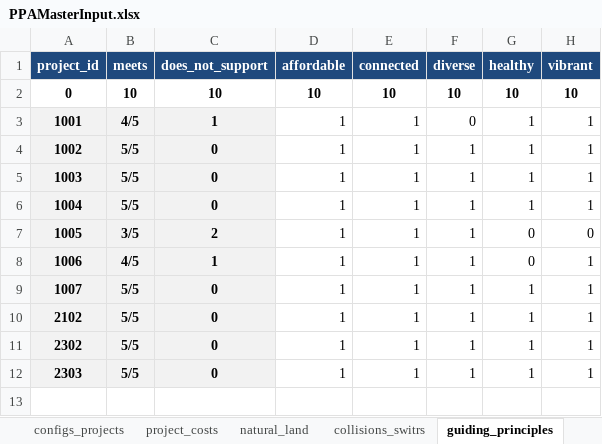
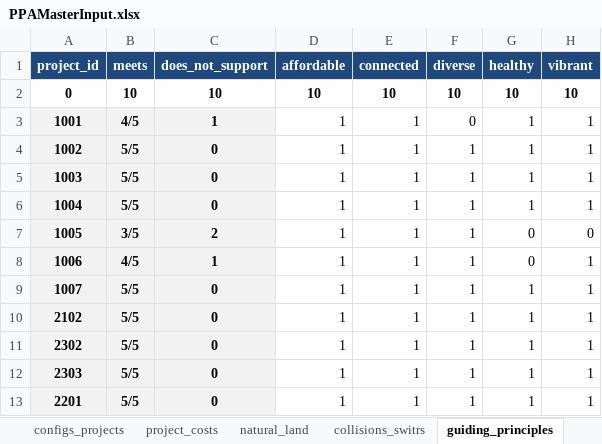
Before and after one commit to BayAreaMetro/travel-model-one, an Excel workbook: utilities/PBA40/metrics/PPAMasterInput.xlsx, sheet guiding_principles, drawn as a sheet; values as stored, in another font and other column widths than the file's, no borders; the diff names each change by its address in the sheet, - before the commit and + after, or states it on an @@ line.

```diff
--- a/utilities/PBA40/metrics/PPAMasterInput.xlsx (sheet guiding_principles)
+++ b/utilities/PBA40/metrics/PPAMasterInput.xlsx (sheet guiding_principles)
+row 13: 2201 | 5/5 | 0 | 1 | 1 | 1 | 1 | 1
```
Also changed, not shown: sheet project_costs, sheet configs_projects, formulas that keep their value.
